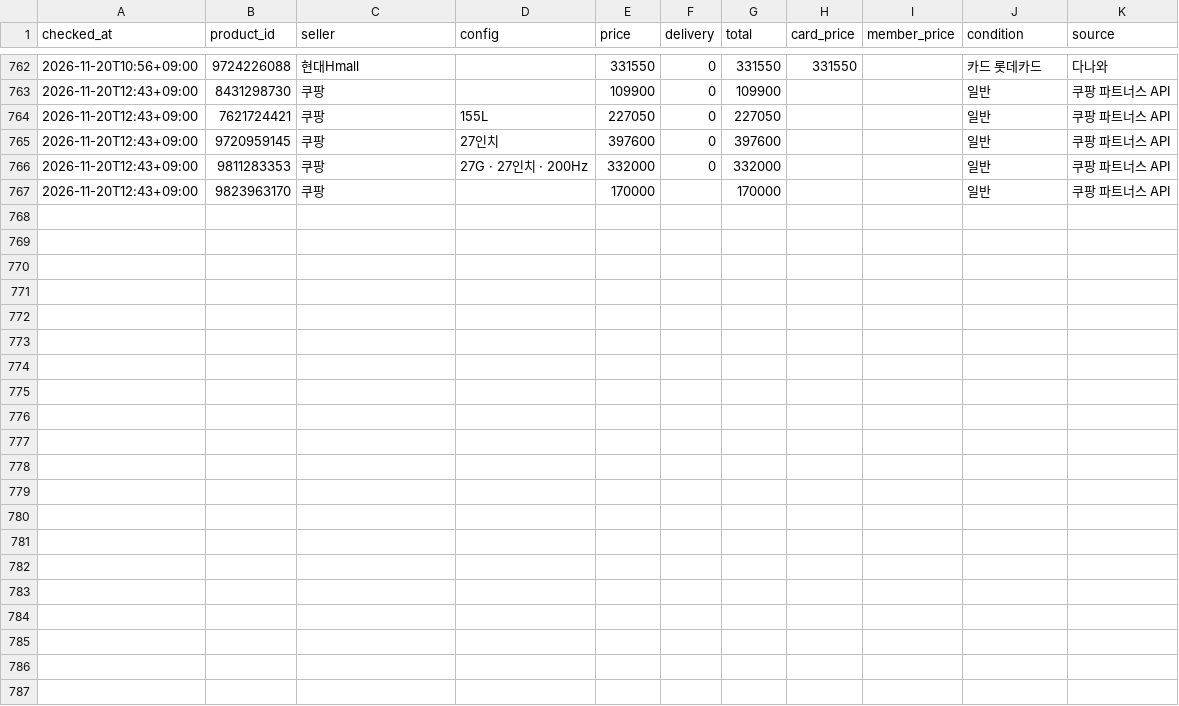
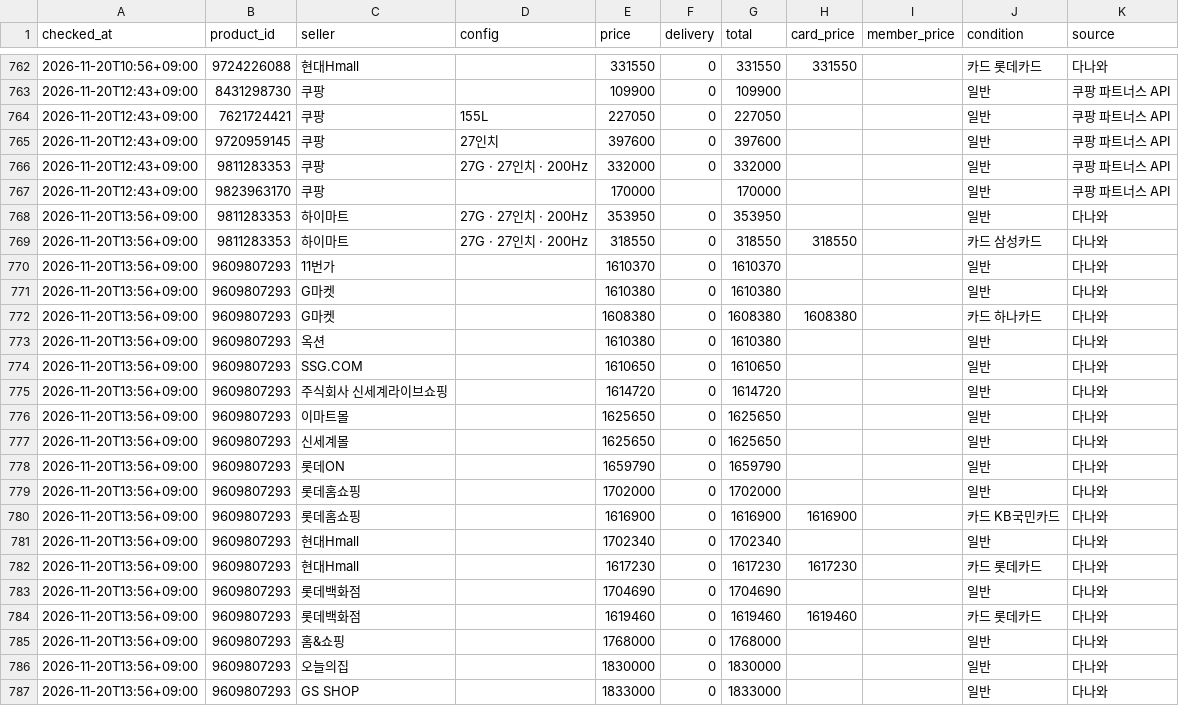
Before and after one commit to jslee1986/savercheck, a CSV file: data/observations.csv, drawn as a sheet; only a part is shown, gaps mark what is left out; the diff names each change by its address in the sheet, - before the commit and + after, or states it on an @@ line.

```diff
--- a/data/observations.csv
+++ b/data/observations.csv
+row 768: 2026-11-20T13:56+09:00 | 9811283353 | 하이마트 | 27G · 27인치 · 200Hz | 353950 | 0 | 353950 |  |  | 일반 | 다나와
+row 769: 2026-11-20T13:56+09:00 | 9811283353 | 하이마트 | 27G · 27인치 · 200Hz | 318550 | 0 | 318550 | 318550 |  | 카드 삼성카드 | 다나와
+row 770: 2026-11-20T13:56+09:00 | 9609807293 | 11번가 |  | 1610370 | 0 | 1610370 |  |  | 일반 | 다나와
+row 771: 2026-11-20T13:56+09:00 | 9609807293 | G마켓 |  | 1610380 | 0 | 1610380 |  |  | 일반 | 다나와
+row 772: 2026-11-20T13:56+09:00 | 9609807293 | G마켓 |  | 1608380 | 0 | 1608380 | 1608380 |  | 카드 하나카드 | 다나와
+row 773: 2026-11-20T13:56+09:00 | 9609807293 | 옥션 |  | 1610380 | 0 | 1610380 |  |  | 일반 | 다나와
+row 774: 2026-11-20T13:56+09:00 | 9609807293 | SSG.COM |  | 1610650 | 0 | 1610650 |  |  | 일반 | 다나와
+row 775: 2026-11-20T13:56+09:00 | 9609807293 | 주식회사 신세계라이브쇼핑 |  | 1614720 | 0 | 1614720 |  |  | 일반 | 다나와
+row 776: 2026-11-20T13:56+09:00 | 9609807293 | 이마트몰 |  | 1625650 | 0 | 1625650 |  |  | 일반 | 다나와
+row 777: 2026-11-20T13:56+09:00 | 9609807293 | 신세계몰 |  | 1625650 | 0 | 1625650 |  |  | 일반 | 다나와
+row 778: 2026-11-20T13:56+09:00 | 9609807293 | 롯데ON |  | 1659790 | 0 | 1659790 |  |  | 일반 | 다나와
+row 779: 2026-11-20T13:56+09:00 | 9609807293 | 롯데홈쇼핑 |  | 1702000 | 0 | 1702000 |  |  | 일반 | 다나와
+row 780: 2026-11-20T13:56+09:00 | 9609807293 | 롯데홈쇼핑 |  | 1616900 | 0 | 1616900 | 1616900 |  | 카드 KB국민카드 | 다나와
+row 781: 2026-11-20T13:56+09:00 | 9609807293 | 현대Hmall |  | 1702340 | 0 | 1702340 |  |  | 일반 | 다나와
+row 782: 2026-11-20T13:56+09:00 | 9609807293 | 현대Hmall |  | 1617230 | 0 | 1617230 | 1617230 |  | 카드 롯데카드 | 다나와
+row 783: 2026-11-20T13:56+09:00 | 9609807293 | 롯데백화점 |  | 1704690 | 0 | 1704690 |  |  | 일반 | 다나와
+row 784: 2026-11-20T13:56+09:00 | 9609807293 | 롯데백화점 |  | 1619460 | 0 | 1619460 | 1619460 |  | 카드 롯데카드 | 다나와
+row 785: 2026-11-20T13:56+09:00 | 9609807293 | 홈&쇼핑 |  | 1768000 | 0 | 1768000 |  |  | 일반 | 다나와
+row 786: 2026-11-20T13:56+09:00 | 9609807293 | 오늘의집 |  | 1830000 | 0 | 1830000 |  |  | 일반 | 다나와
+row 787: 2026-11-20T13:56+09:00 | 9609807293 | GS SHOP |  | 1833000 | 0 | 1833000 |  |  | 일반 | 다나와
```
Also changed, not shown: 1 other file.
